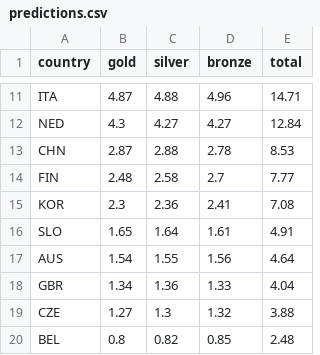
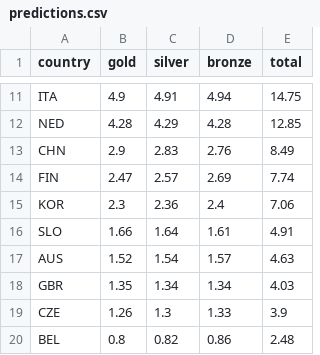
Before and after one commit to magnber/olympic_predictions, a CSV file: output/predictions.csv, drawn as a sheet; only a part is shown, gaps mark what is left out; the diff covers the shown part only; the diff names each change by its address in the sheet, - before the commit and + after, or states it on an @@ line.

```diff
--- a/output/predictions.csv
+++ b/output/predictions.csv
-B11 (gold): 4.87
+B11 (gold): 4.9
-C11 (silver): 4.88
+C11 (silver): 4.91
-D11 (bronze): 4.96
+D11 (bronze): 4.94
-E11 (total): 14.71
+E11 (total): 14.75
-B12 (gold): 4.3
+B12 (gold): 4.28
-C12 (silver): 4.27
+C12 (silver): 4.29
-D12 (bronze): 4.27
+D12 (bronze): 4.28
-E12 (total): 12.84
+E12 (total): 12.85
-B13 (gold): 2.87
+B13 (gold): 2.9
-C13 (silver): 2.88
+C13 (silver): 2.83
-D13 (bronze): 2.78
+D13 (bronze): 2.76
-E13 (total): 8.53
+E13 (total): 8.49
-B14 (gold): 2.48
+B14 (gold): 2.47
-C14 (silver): 2.58
+C14 (silver): 2.57
-D14 (bronze): 2.7
+D14 (bronze): 2.69
-E14 (total): 7.77
+E14 (total): 7.74
-D15 (bronze): 2.41
+D15 (bronze): 2.4
-E15 (total): 7.08
+E15 (total): 7.06
-B16 (gold): 1.65
+B16 (gold): 1.66
-B17 (gold): 1.54
+B17 (gold): 1.52
-C17 (silver): 1.55
+C17 (silver): 1.54
-D17 (bronze): 1.56
+D17 (bronze): 1.57
-E17 (total): 4.64
+E17 (total): 4.63
-B18 (gold): 1.34
+B18 (gold): 1.35
-C18 (silver): 1.36
+C18 (silver): 1.34
-D18 (bronze): 1.33
+D18 (bronze): 1.34
-E18 (total): 4.04
+E18 (total): 4.03
-B19 (gold): 1.27
+B19 (gold): 1.26
-D19 (bronze): 1.32
+D19 (bronze): 1.33
-E19 (total): 3.88
+E19 (total): 3.9
-D20 (bronze): 0.85
+D20 (bronze): 0.86
```
Also changed, not shown: 1 added row, 1 removed row and 60 edited cells elsewhere in this file, output/competition_details.csv, output/competition_predictions.csv, 8 other files.
